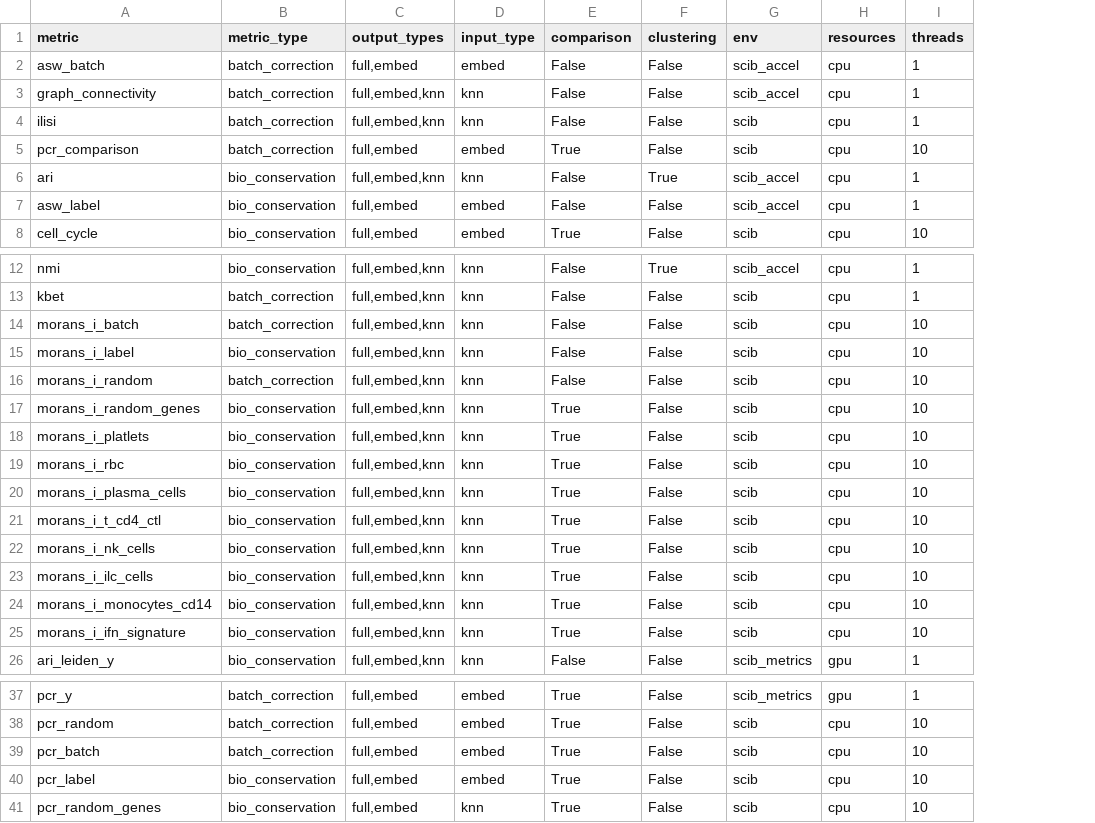
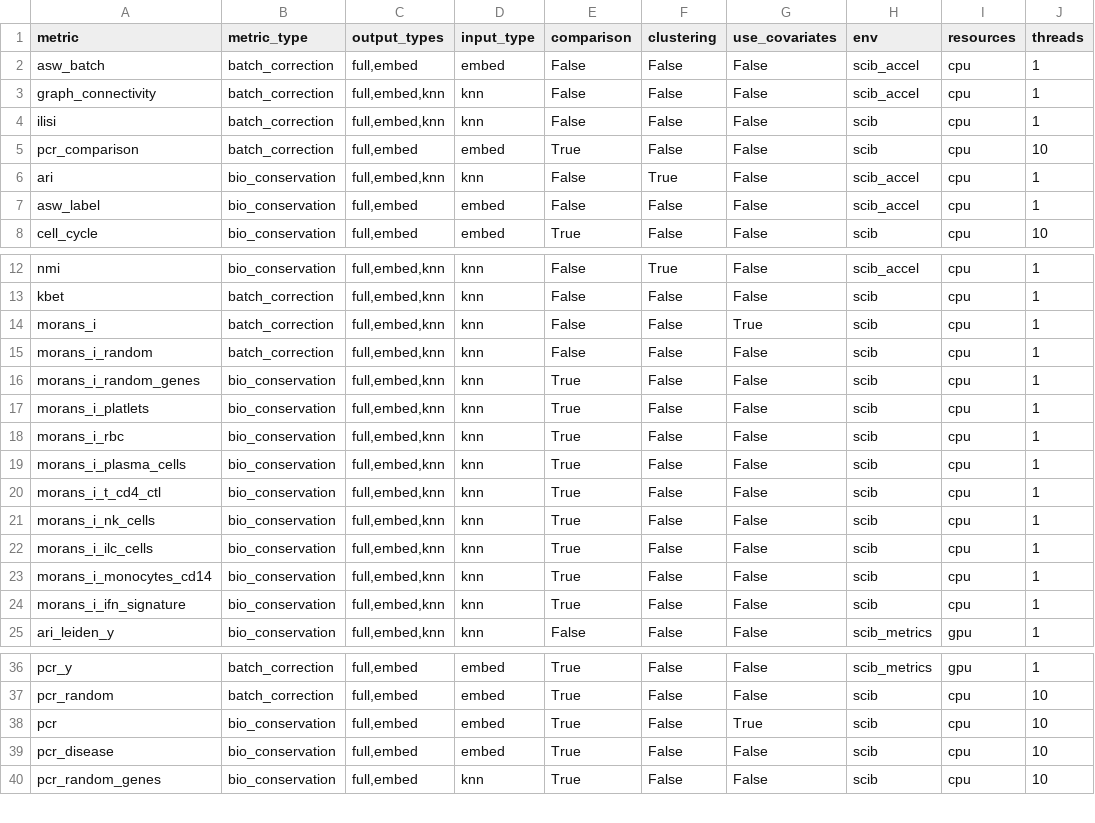
Before and after one commit to HCA-integration/sc-atlasing-toolbox, a TSV file: workflow/metrics/params.tsv, drawn as a sheet; only a part is shown, gaps mark what is left out; removed rows and columns are numbered as before the commit, all else as after; the diff names each change by its address in the sheet, - before the commit and + after, or states it on an @@ line.

Commit message:
refactor morans_i and pcr to use covariates

```diff
--- a/workflow/metrics/params.tsv
+++ b/workflow/metrics/params.tsv
+column G (use_covariates), rows 2-8: all False; rows 12-25: False | False | True | False | False | False | False | False | False | False | False | False | False | False; rows 36-40: False | False | True | False | False
-A14 (metric): morans_i_batch
+A14 (metric): morans_i
-J14 (threads): 10
+J14 (threads): 1
-row 15: morans_i_label | bio_conservation | full,embed,knn | knn | False | False | scib | cpu | 10
-J15:J24 (threads): 10
+J15:J24 (threads): 1
-A38 (metric): pcr_batch
+A38 (metric): pcr
-B38 (metric_type): batch_correction
+B38 (metric_type): bio_conservation
-A39 (metric): pcr_label
+A39 (metric): pcr_disease
```
Also changed, not shown: 4 other files.
